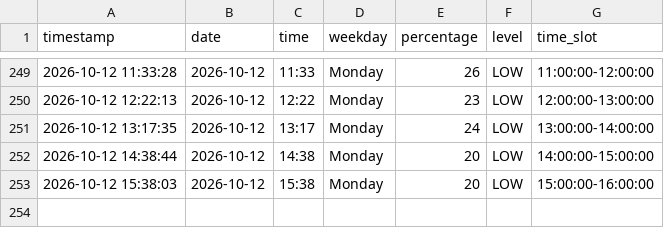
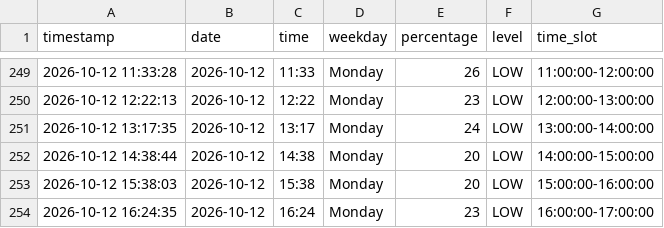
Before and after one commit to Gallenkamp/AIBarmen, a CSV file: data/occupancy.csv, drawn as a sheet; only a part is shown, gaps mark what is left out.

```diff
--- a/data/occupancy.csv
+++ b/data/occupancy.csv
@@ -253 +253,2 @@ timestamp,date,time,weekday,percentage,level,time_slot
 2026-10-12 15:38:03,2026-10-12,15:38,Monday,20,LOW,15:00:00-16:00:00
+2026-10-12 16:24:35,2026-10-12,16:24,Monday,23,LOW,16:00:00-17:00:00
```
Also changed, not shown: 2 other files.
